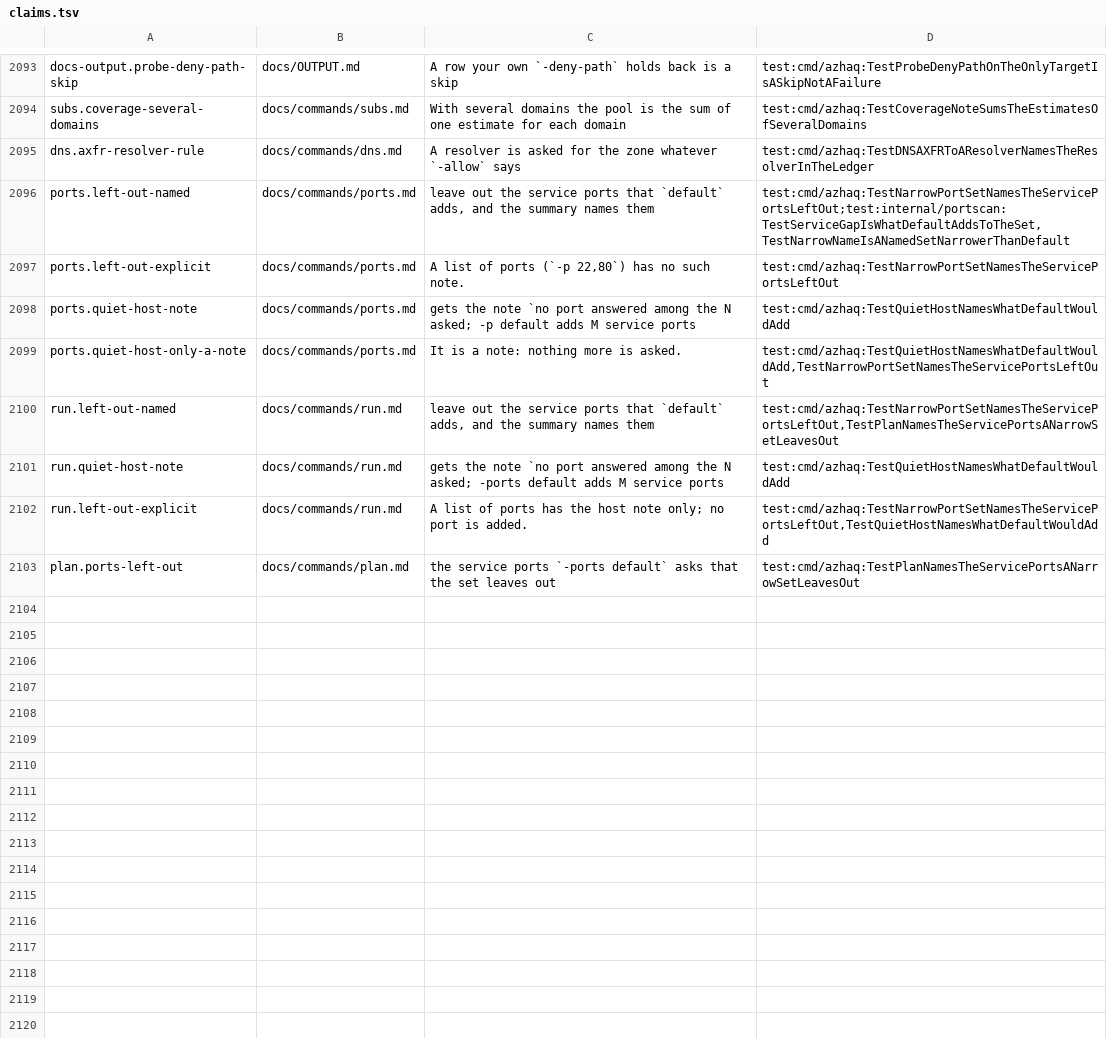
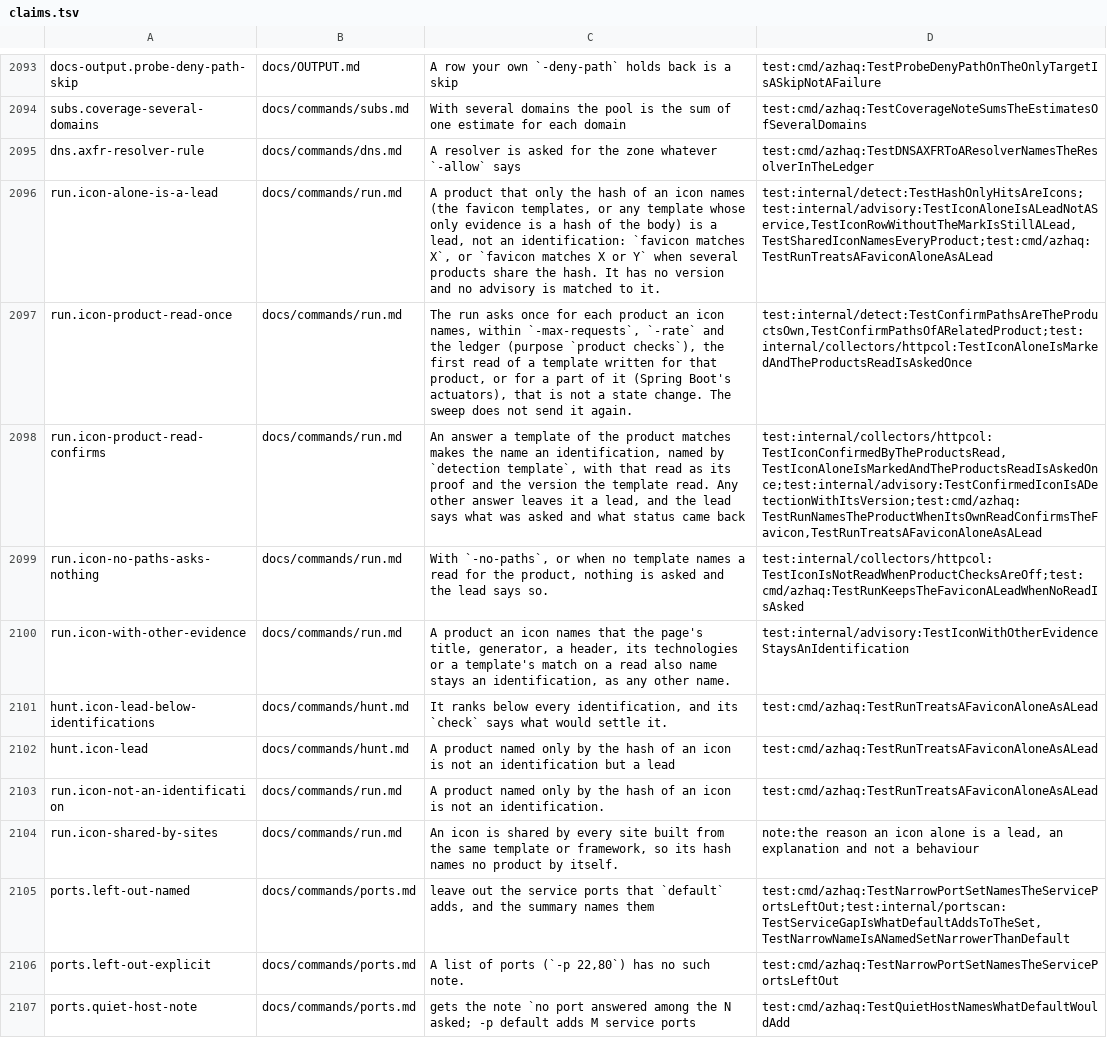
Before and after one commit to lilsadfoqs/azhaq, a TSV file: docs/claims.tsv, drawn as a sheet; only a part is shown, gaps mark what is left out; the shorter side is filled out with more unchanged rows; the diff names each change by its address in the sheet, - before the commit and + after, or states it on an @@ line.

Commit message:
fix(identify): a favicon alone is a lead; one confirming read (#611)
A product named only by a favicon hash is a favicon-match lead with no advisory, ranked below
identifications; one read from the product's own template is asked (budget, pace, ledger) and a
matching answer names it with its version, any other answer says what came back (#603). Paired
bench -only apps,services: 24/24 on both commits.

```diff
--- a/docs/claims.tsv
+++ b/docs/claims.tsv
+row 2096: run.icon-alone-is-a-lead | docs/commands/run.md | A product that only the hash of an icon names (the favicon templates, or any template whose only evidence is a hash of the body) is a lead, not an identification: `favicon matches X`, or `favicon matches X or Y` when several products share the hash. It has no version and no advisory is matched to it. | test:internal/detect:TestHashOnlyHitsAreIcons;test:internal/advisory:TestIconAloneIsALeadNotAService,TestIconRowWithoutTheMarkIsStillALead,TestSharedIconNamesEveryProduct;test:cmd/azhaq:TestRunTreatsAFaviconAloneAsALead
+row 2097: run.icon-product-read-once | docs/commands/run.md | The run asks once for each product an icon names, within `-max-requests`, `-rate` and the ledger (purpose `product checks`), the first read of a template written for that product, or for a part of it (Spring Boot's actuators), that is not a state change. The sweep does not send it again. | test:internal/detect:TestConfirmPathsAreTheProductsOwn,TestConfirmPathsOfARelatedProduct;test:internal/collectors/httpcol:TestIconAloneIsMarkedAndTheProductsReadIsAskedOnce
+row 2098: run.icon-product-read-confirms | docs/commands/run.md | An answer a template of the product matches makes the name an identification, named by `detection template`, with that read as its proof and the version the template read. Any other answer leaves it a lead, and the lead says what was asked and what status came back | test:internal/collectors/httpcol:TestIconConfirmedByTheProductsRead,TestIconAloneIsMarkedAndTheProductsReadIsAskedOnce;test:internal/advisory:TestConfirmedIconIsADetectionWithItsVersion;test:cmd/azhaq:TestRunNamesTheProductWhenItsOwnReadConfirmsTheFavicon,TestRunTreatsAFaviconAloneAsALead
+row 2099: run.icon-no-paths-asks-nothing | docs/commands/run.md | With `-no-paths`, or when no template names a read for the product, nothing is asked and the lead says so. | test:internal/collectors/httpcol:TestIconIsNotReadWhenProductChecksAreOff;test:cmd/azhaq:TestRunKeepsTheFaviconALeadWhenNoReadIsAsked
+row 2100: run.icon-with-other-evidence | docs/commands/run.md | A product an icon names that the page's title, generator, a header, its technologies or a template's match on a read also name stays an identification, as any other name. | test:internal/advisory:TestIconWithOtherEvidenceStaysAnIdentification
+row 2101: hunt.icon-lead-below-identifications | docs/commands/hunt.md | It ranks below every identification, and its `check` says what would settle it. | test:cmd/azhaq:TestRunTreatsAFaviconAloneAsALead
+row 2102: hunt.icon-lead | docs/commands/hunt.md | A product named only by the hash of an icon is not an identification but a lead | test:cmd/azhaq:TestRunTreatsAFaviconAloneAsALead
+row 2103: run.icon-not-an-identification | docs/commands/run.md | A product named only by the hash of an icon is not an identification. | test:cmd/azhaq:TestRunTreatsAFaviconAloneAsALead
+row 2104: run.icon-shared-by-sites | docs/commands/run.md | An icon is shared by every site built from the same template or framework, so its hash names no product by itself. | note:the reason an icon alone is a lead, an explanation and not a behaviour
```
Also changed, not shown: 31 other files.
